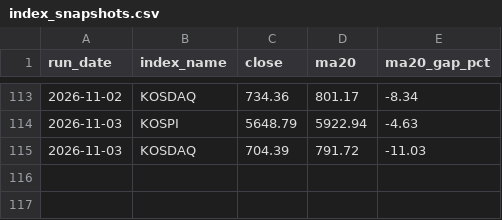
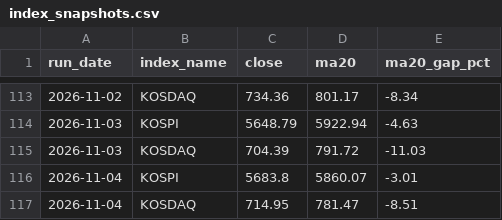
Before and after one commit to sebbang2/strong-index, a CSV file: output/index_snapshots.csv, drawn as a sheet; only a part is shown, gaps mark what is left out; the diff names each change by its address in the sheet, - before the commit and + after, or states it on an @@ line.

```diff
--- a/output/index_snapshots.csv
+++ b/output/index_snapshots.csv
+row 116: 2026-11-04 | KOSPI | 5683.8 | 5860.07 | -3.01
+row 117: 2026-11-04 | KOSDAQ | 714.95 | 781.47 | -8.51
```
Also changed, not shown: 4 other files.
